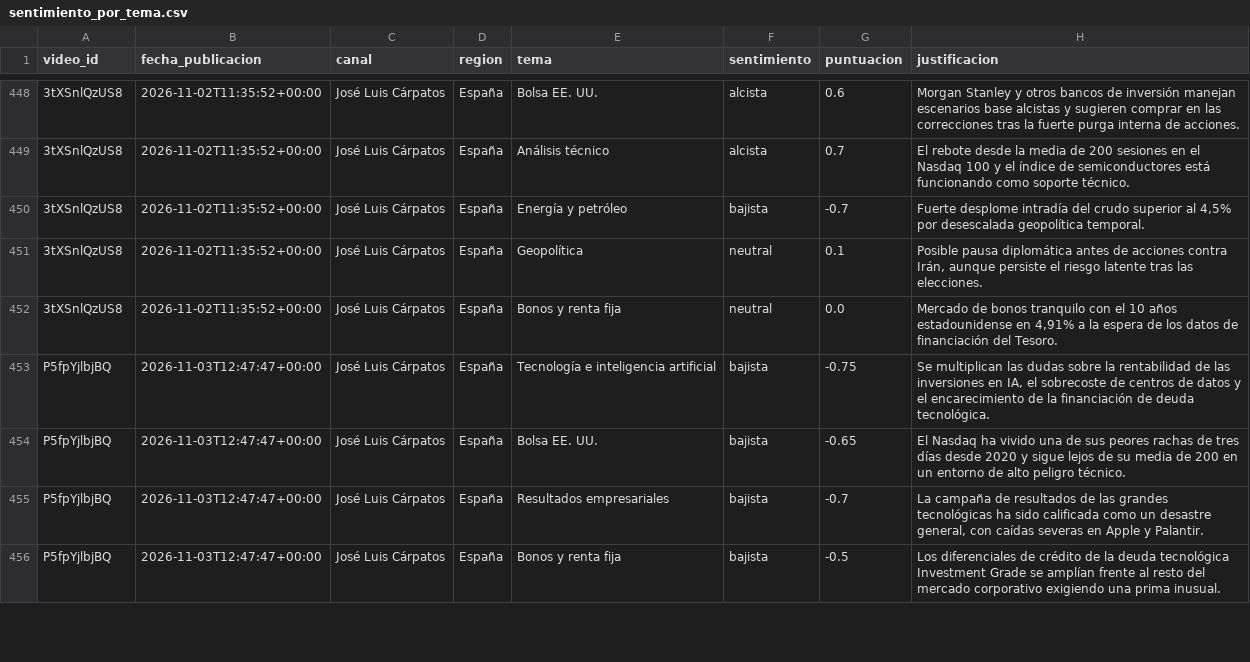
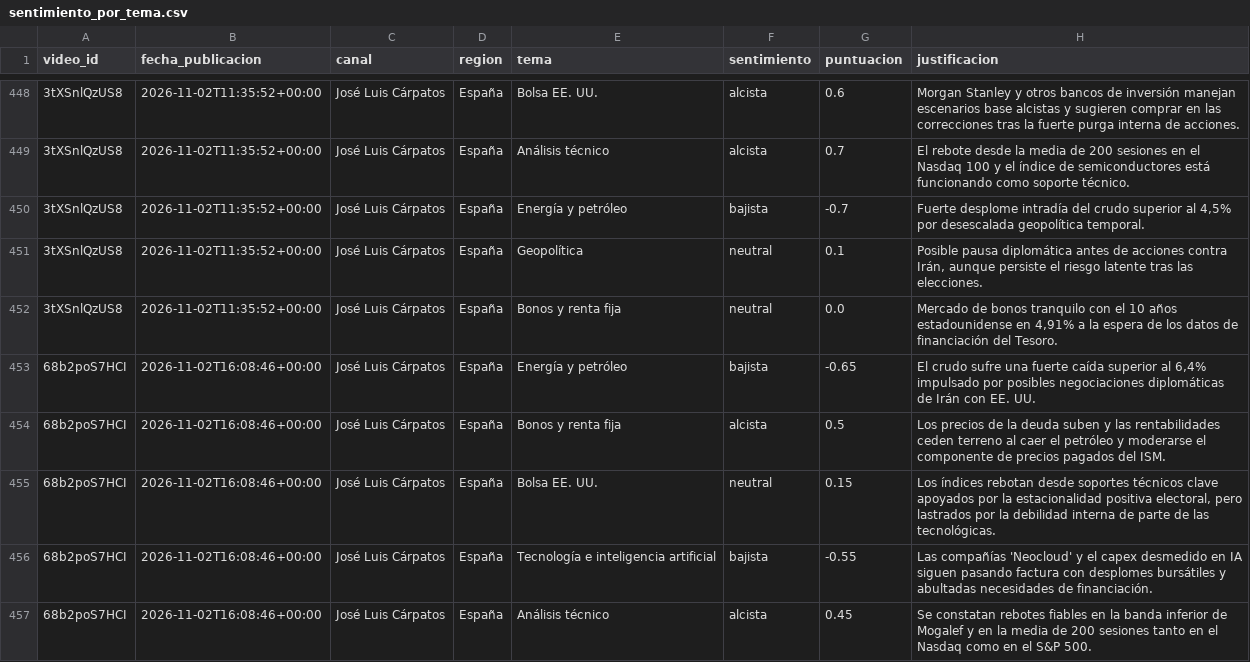
Before and after one commit to jmtroyano/resumenes-youtube, a CSV file: data/sentimiento_por_tema.csv, drawn as a sheet; only a part is shown, gaps mark what is left out; the shorter side is filled out with more unchanged rows; the diff covers the shown part only; the diff names each change by its address in the sheet, - before the commit and + after, or states it on an @@ line.

```diff
--- a/data/sentimiento_por_tema.csv
+++ b/data/sentimiento_por_tema.csv
+row 453: 68b2poS7HCI | 2026-11-02T16:08:46+00:00 | José Luis Cárpatos | España | Energía y petróleo | bajista | -0.65 | El crudo sufre una fuerte caída superior al 6,4% impulsado por posibles negociaciones diplomáticas de Irán con EE. UU.
+row 454: 68b2poS7HCI | 2026-11-02T16:08:46+00:00 | José Luis Cárpatos | España | Bonos y renta fija | alcista | 0.5 | Los precios de la deuda suben y las rentabilidades ceden terreno al caer el petróleo y moderarse el componente de precios pagados del ISM.
+row 455: 68b2poS7HCI | 2026-11-02T16:08:46+00:00 | José Luis Cárpatos | España | Bolsa EE. UU. | neutral | 0.15 | Los índices rebotan desde soportes técnicos clave apoyados por la estacionalidad positiva electoral, pero lastrados por la debilidad interna de parte de las tecnológicas.
+row 456: 68b2poS7HCI | 2026-11-02T16:08:46+00:00 | José Luis Cárpatos | España | Tecnología e inteligencia artificial | bajista | -0.55 | Las compañías 'Neocloud' y el capex desmedido en IA siguen pasando factura con desplomes bursátiles y abultadas necesidades de financiación.
+row 457: 68b2poS7HCI | 2026-11-02T16:08:46+00:00 | José Luis Cárpatos | España | Análisis técnico | alcista | 0.45 | Se constatan rebotes fiables en la banda inferior de Mogalef y en la media de 200 sesiones tanto en el Nasdaq como en el S&P 500.
```
Also changed, not shown: 5 added rows elsewhere in this file, data/resumenes.csv, 3 other files.
